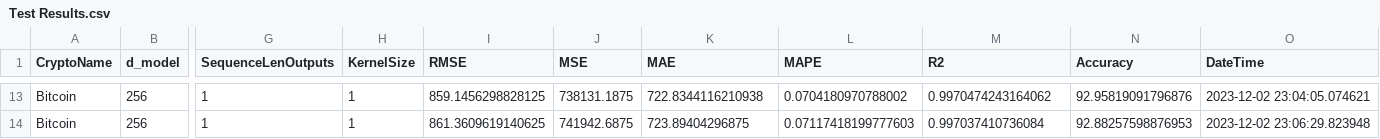
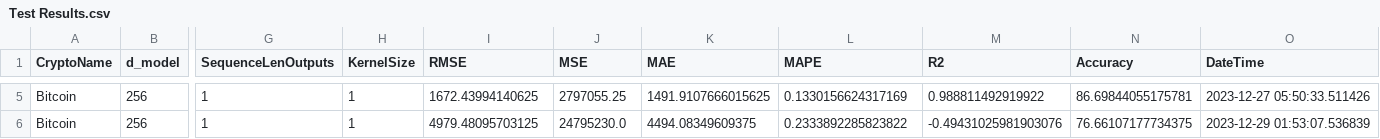
Before and after one commit to Minerva9464/simbatrans, a CSV file: Achievements/Test Results.csv, drawn as a sheet; only a part is shown, gaps mark what is left out; addresses are those after the commit; the diff covers the shown part only; the diff names each change by its address in the sheet, - before the commit and + after, or states it on an @@ line.

```diff
--- a/Achievements/Test Results.csv
+++ b/Achievements/Test Results.csv
-I5 (RMSE): 859.1456298828125
+I5 (RMSE): 1672.43994140625
-J5 (MSE): 738131.1875
+J5 (MSE): 2797055.25
-K5 (MAE): 722.8344116210938
+K5 (MAE): 1491.9107666015625
-L5 (MAPE): 0.0704180970788002
+L5 (MAPE): 0.1330156624317169
-M5 (R2): 0.9970474243164062
+M5 (R2): 0.988811492919922
-N5 (Accuracy): 92.95819091796876
+N5 (Accuracy): 86.69844055175781
-O5 (DateTime): 2023-12-02 23:04:05.074621
+O5 (DateTime): 2023-12-27 05:50:33.511426
-I6 (RMSE): 861.3609619140625
+I6 (RMSE): 4979.48095703125
-J6 (MSE): 741942.6875
+J6 (MSE): 24795230.0
-K6 (MAE): 723.89404296875
+K6 (MAE): 4494.08349609375
-L6 (MAPE): 0.07117418199777603
+L6 (MAPE): 0.2333892285823822
-M6 (R2): 0.997037410736084
+M6 (R2): -0.49431025981903076
-N6 (Accuracy): 92.88257598876953
+N6 (Accuracy): 76.66107177734375
-O6 (DateTime): 2023-12-02 23:06:29.823948
+O6 (DateTime): 2023-12-29 01:53:07.536839
```
Also changed, not shown: 8 removed rows and 21 edited cells elsewhere in this file, Achievements/Model Parameters.csv, 16 other files.
